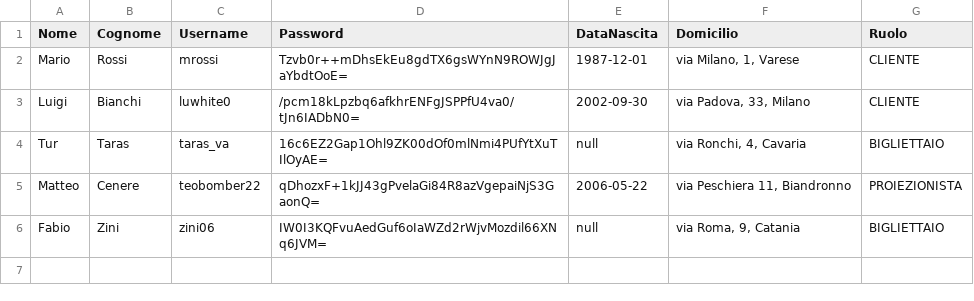
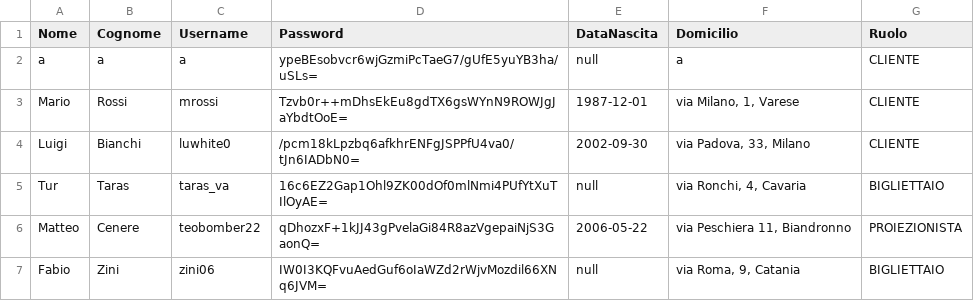
Before and after one commit to GiannisSem/CineMax, a CSV file: data/utenti.csv, drawn as a sheet; the diff names each change by its address in the sheet, - before the commit and + after, or states it on an @@ line.

```diff
--- a/data/utenti.csv
+++ b/data/utenti.csv
+row 2: a | a | a | ypeBEsobvcr6wjGzmiPcTaeG7/gUfE5yuYB3ha/uSLs= | null | a | CLIENTE
```
Also changed, not shown: 2 other files.
